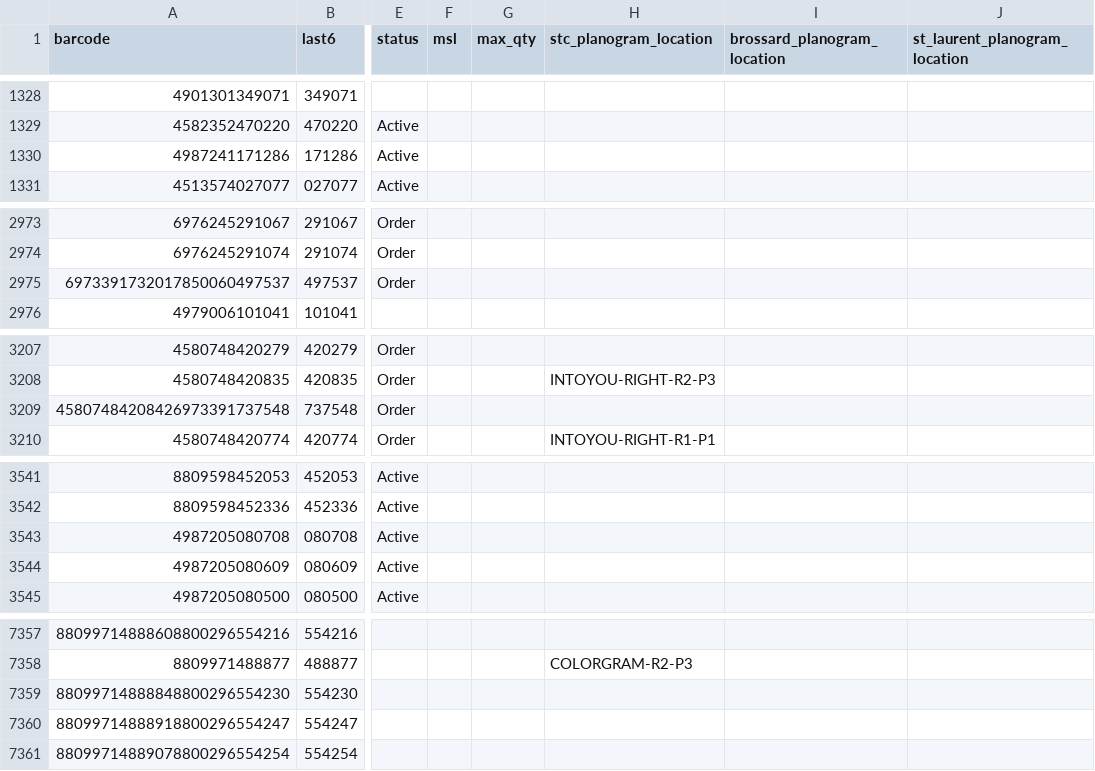
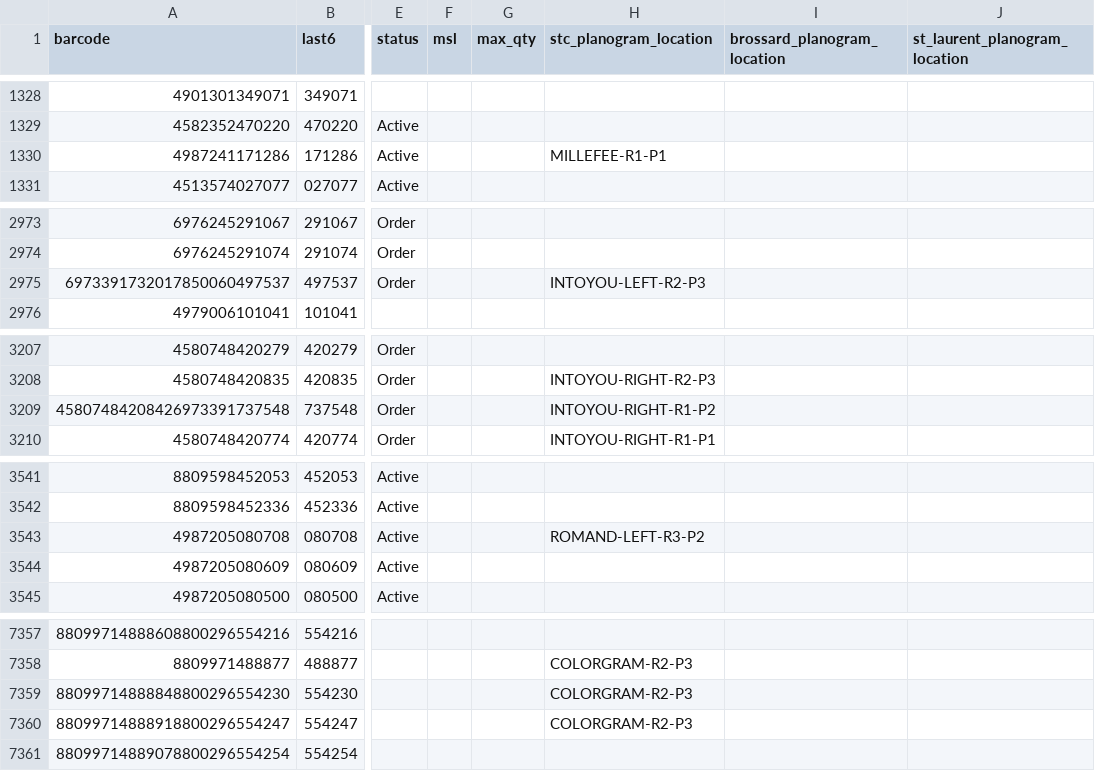
Before and after one commit to CloCloCloe1/BA-clo1, a CSV file: data/products.csv, drawn as a sheet; only a part is shown, gaps mark what is left out; the diff covers the shown part only; the diff names each change by its address in the sheet, - before the commit and + after, or states it on an @@ line.

Commit message:
Match planogram locations by last6

```diff
--- a/data/products.csv
+++ b/data/products.csv
-H1330 (stc_planogram_location): (empty)
+H1330 (stc_planogram_location): MILLEFEE-R1-P1
-H2975 (stc_planogram_location): (empty)
+H2975 (stc_planogram_location): INTOYOU-LEFT-R2-P3
-H3209 (stc_planogram_location): (empty)
+H3209 (stc_planogram_location): INTOYOU-RIGHT-R1-P2
-H3543 (stc_planogram_location): (empty)
+H3543 (stc_planogram_location): ROMAND-LEFT-R3-P2
-H7359:H7360 (stc_planogram_location): (empty)
+H7359:H7360 (stc_planogram_location): COLORGRAM-R2-P3
```
Also changed, not shown: 22 edited cells elsewhere in this file, 2 other files.
